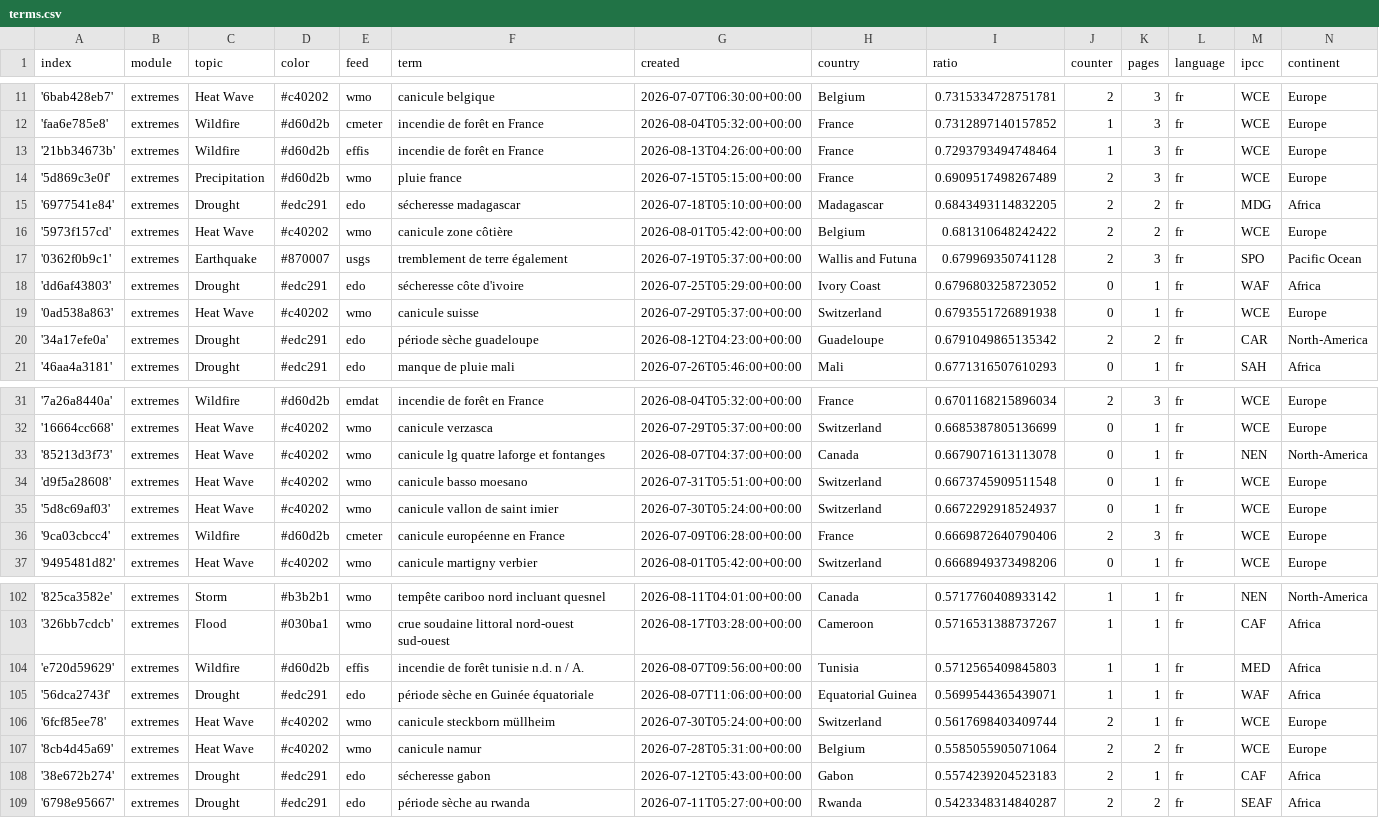
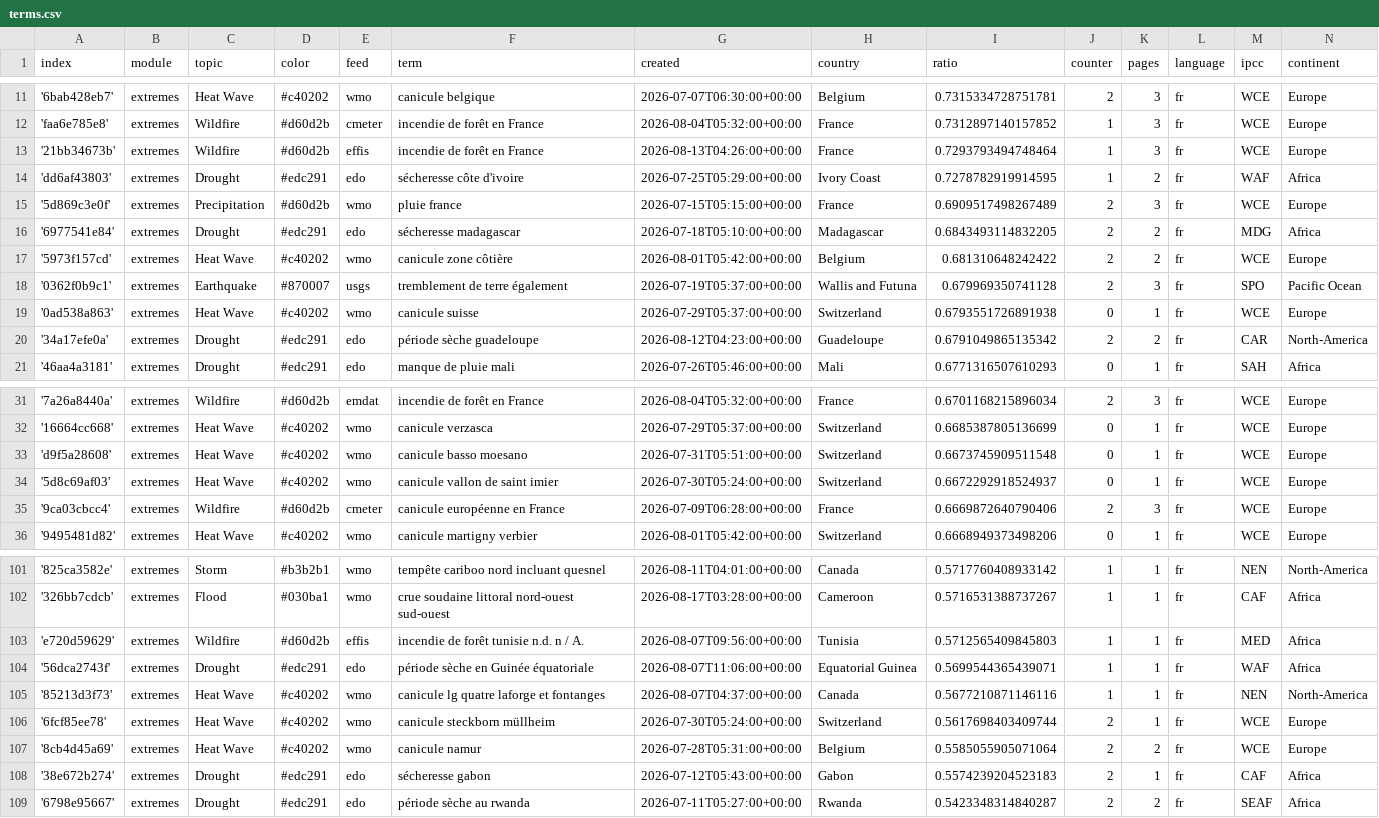
Before and after one commit to TinoH91news/frenchExtremes, a CSV file: terms.csv, drawn as a sheet; only a part is shown, gaps mark what is left out; removed rows and columns are numbered as before the commit, all else as after; the diff names each change by its address in the sheet, - before the commit and + after, or states it on an @@ line.

Commit message:
Commit from GitHub Actions (harvest:0.0)

```diff
--- a/terms.csv
+++ b/terms.csv
+row 14: 'dd6af43803' | extremes | Drought | #edc291 | edo | sécheresse côte d'ivoire | 2026-07-25T05:29:00+00:00 | Ivory Coast | 0.7278782919914595 | 1 | 2 | fr | WAF | Africa
-row 18: 'dd6af43803' | extremes | Drought | #edc291 | edo | sécheresse côte d'ivoire | 2026-07-25T05:29:00+00:00 | Ivory Coast | 0.6796803258723052 | 0 | 1 | fr | WAF | Africa
-row 33: '85213d3f73' | extremes | Heat Wave | #c40202 | wmo | canicule lg quatre laforge et fontanges | 2026-08-07T04:37:00+00:00 | Canada | 0.6679071613113078 | 0 | 1 | fr | NEN | North-America
+row 105: '85213d3f73' | extremes | Heat Wave | #c40202 | wmo | canicule lg quatre laforge et fontanges | 2026-08-07T04:37:00+00:00 | Canada | 0.5677210871146116 | 1 | 1 | fr | NEN | North-America
```
